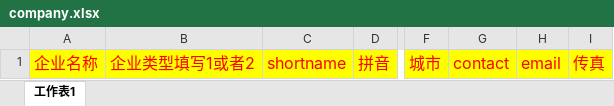
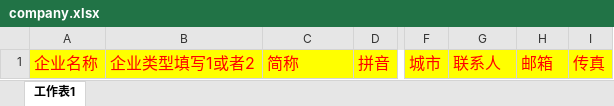
Before and after one commit to frosh-li/eanet_admin, an Excel workbook: static/company.xlsx, sheet 工作表1, drawn as a sheet; only a part is shown, gaps mark what is left out; values as stored, in another font and other column widths than the file's, no borders; the diff names each change by its address in the sheet, - before the commit and + after, or states it on an @@ line.

Commit message:
提交新的excel模板

```diff
--- a/static/company.xlsx (sheet 工作表1)
+++ b/static/company.xlsx (sheet 工作表1)
-C1: shortname
+C1: 简称
-G1: contact
+G1: 联系人
-H1: email
+H1: 邮箱
```
